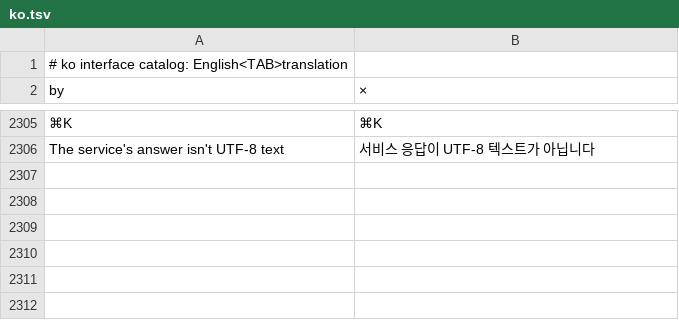
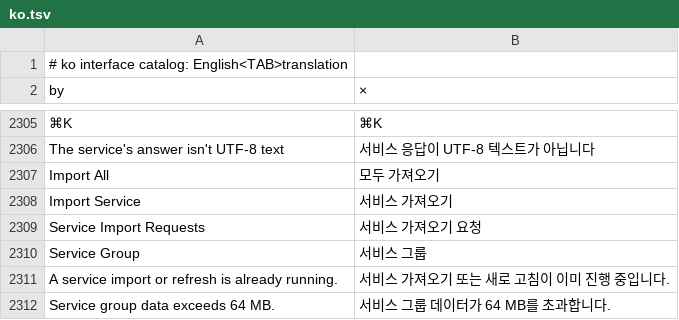
Before and after one commit to OpenSpeleo/RustGIS, a TSV file: crates/ui-egui/src/i18n/ko.tsv, drawn as a sheet; only a part is shown, gaps mark what is left out; the diff names each change by its address in the sheet, - before the commit and + after, or states it on an @@ line.

```diff
--- a/crates/ui-egui/src/i18n/ko.tsv
+++ b/crates/ui-egui/src/i18n/ko.tsv
+row 2307: Import All | 모두 가져오기
+row 2308: Import Service | 서비스 가져오기
+row 2309: Service Import Requests | 서비스 가져오기 요청
+row 2310: Service Group | 서비스 그룹
+row 2311: A service import or refresh is already running. | 서비스 가져오기 또는 새로 고침이 이미 진행 중입니다.
+row 2312: Service group data exceeds 64 MB. | 서비스 그룹 데이터가 64 MB를 초과합니다.
```
Also changed, not shown: crates/ui-egui/src/i18n/es.tsv, crates/ui-egui/src/i18n/fr.tsv, 30 other files.
